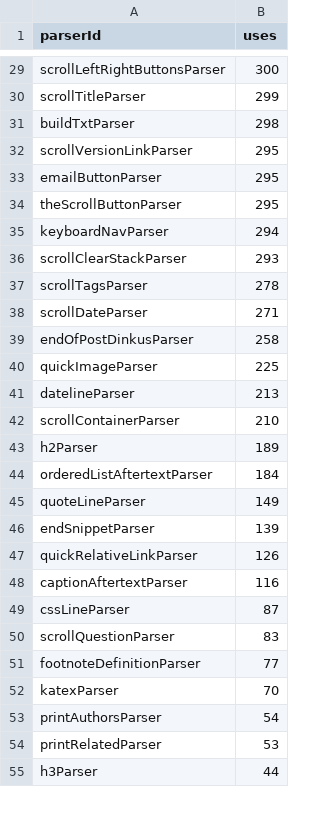
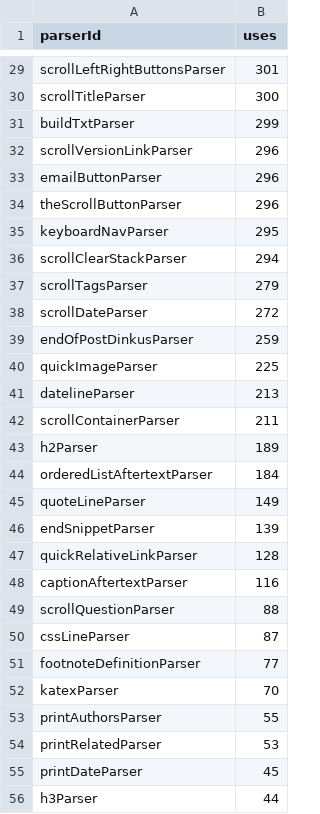
Before and after one commit to thepiyushmalhotra/breckyunits.com, a CSV file: parserUsage.csv, drawn as a sheet; only a part is shown, gaps mark what is left out; removed rows and columns are numbered as before the commit, all else as after; the diff covers the shown part only; the diff names each change by its address in the sheet, - before the commit and + after, or states it on an @@ line.

```diff
--- a/parserUsage.csv
+++ b/parserUsage.csv
-B29 (uses): 300
+B29 (uses): 301
-B30 (uses): 299
+B30 (uses): 300
-B31 (uses): 298
+B31 (uses): 299
-B32:B34 (uses): 295
+B32:B34 (uses): 296
-B35 (uses): 294
+B35 (uses): 295
-B36 (uses): 293
+B36 (uses): 294
-B37 (uses): 278
+B37 (uses): 279
-B38 (uses): 271
+B38 (uses): 272
-B39 (uses): 258
+B39 (uses): 259
-B42 (uses): 210
+B42 (uses): 211
-B47 (uses): 126
+B47 (uses): 128
+row 49: scrollQuestionParser | 88
-row 50: scrollQuestionParser | 83
-B53 (uses): 54
+B53 (uses): 55
+row 55: printDateParser | 45
```
Also changed, not shown: 1 removed row and 27 edited cells elsewhere in this file, posts.csv, posts.tsv, 45 other files.
